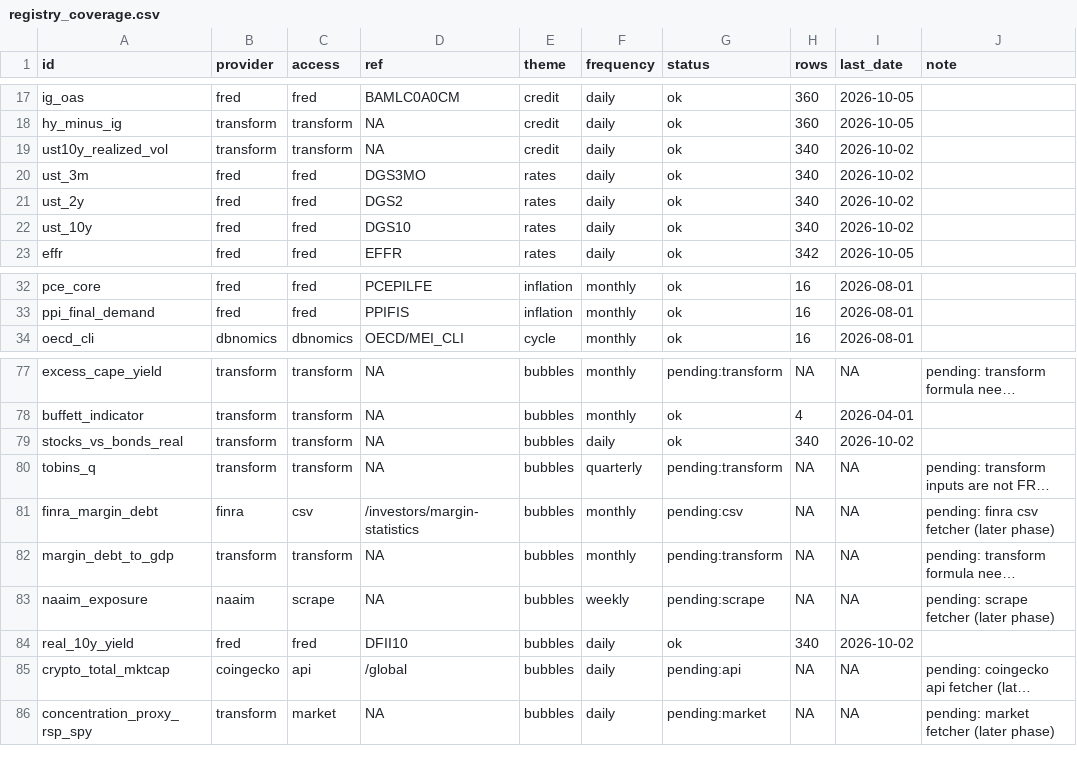
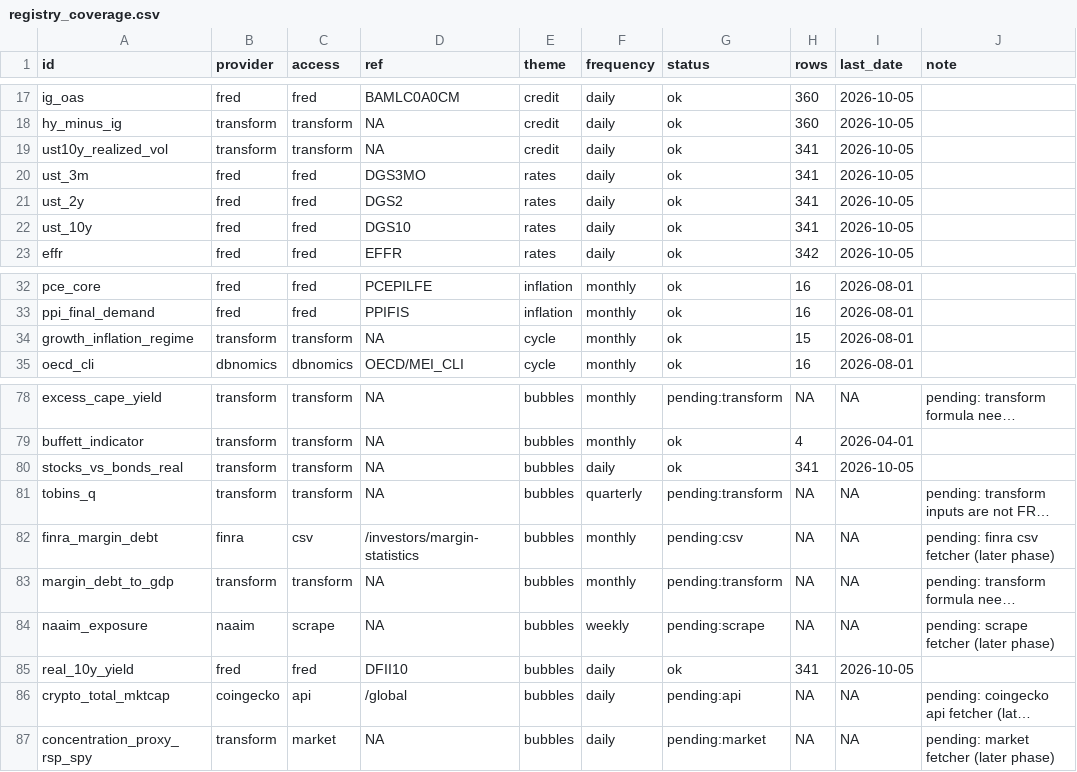
Before and after one commit to mahovo/global-macro-cockpit, a CSV file: instructions/registry_coverage.csv, drawn as a sheet; only a part is shown, gaps mark what is left out; long unchanged cells end in …; addresses are those after the commit; the diff names each change by its address in the sheet, - before the commit and + after, or states it on an @@ line.

```diff
--- a/instructions/registry_coverage.csv
+++ b/instructions/registry_coverage.csv
-H19:H22 (rows): 340
+H19:H22 (rows): 341
-I19:I22 (last_date): 2026-10-02
+I19:I22 (last_date): 2026-10-05
+row 34: growth_inflation_regime | transform | transform | NA | cycle | monthly | ok | 15 | 2026-08-01
-H80 (rows): 340
+H80 (rows): 341
-I80 (last_date): 2026-10-02
+I80 (last_date): 2026-10-05
-H85 (rows): 340
+H85 (rows): 341
-I85 (last_date): 2026-10-02
+I85 (last_date): 2026-10-05
```
Also changed, not shown: instructions/data_licenses.csv, 10 other files.
